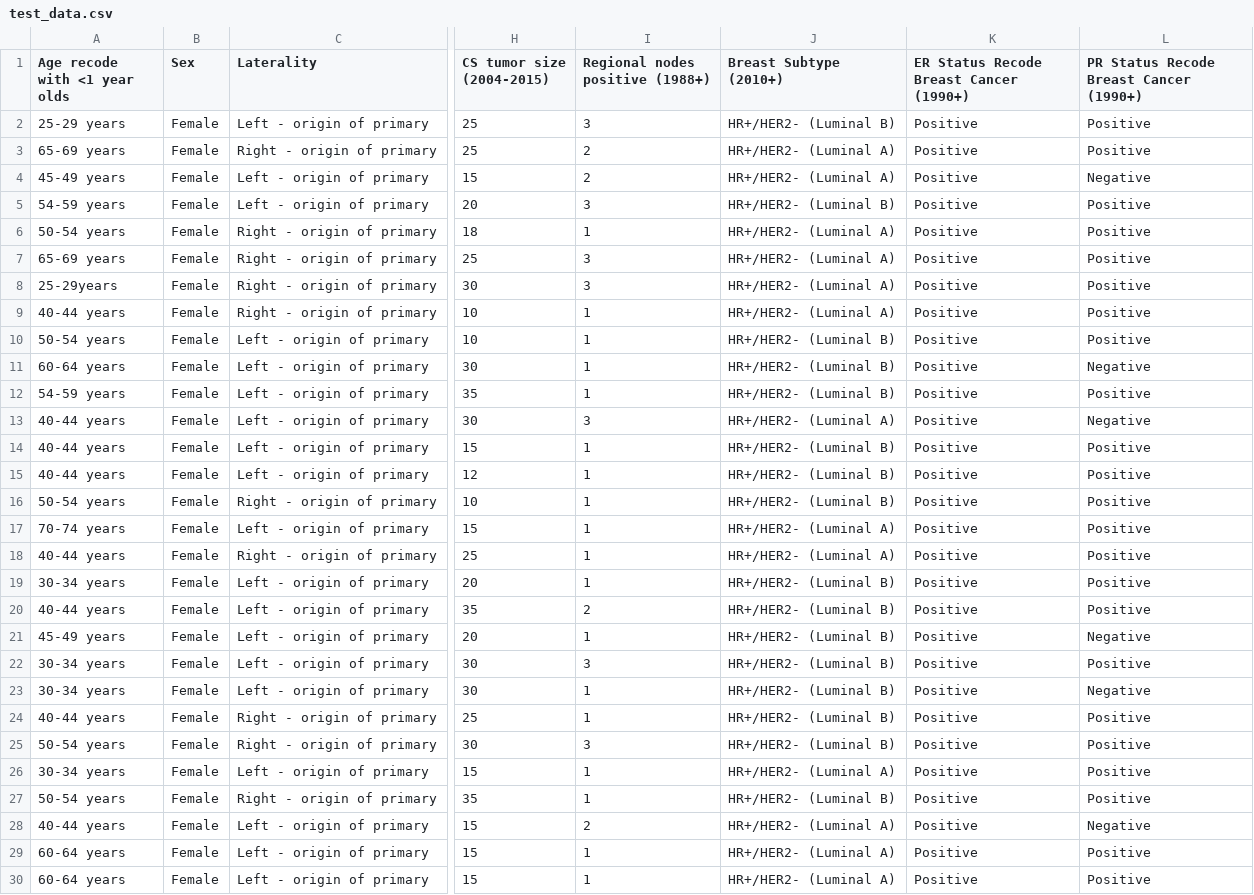
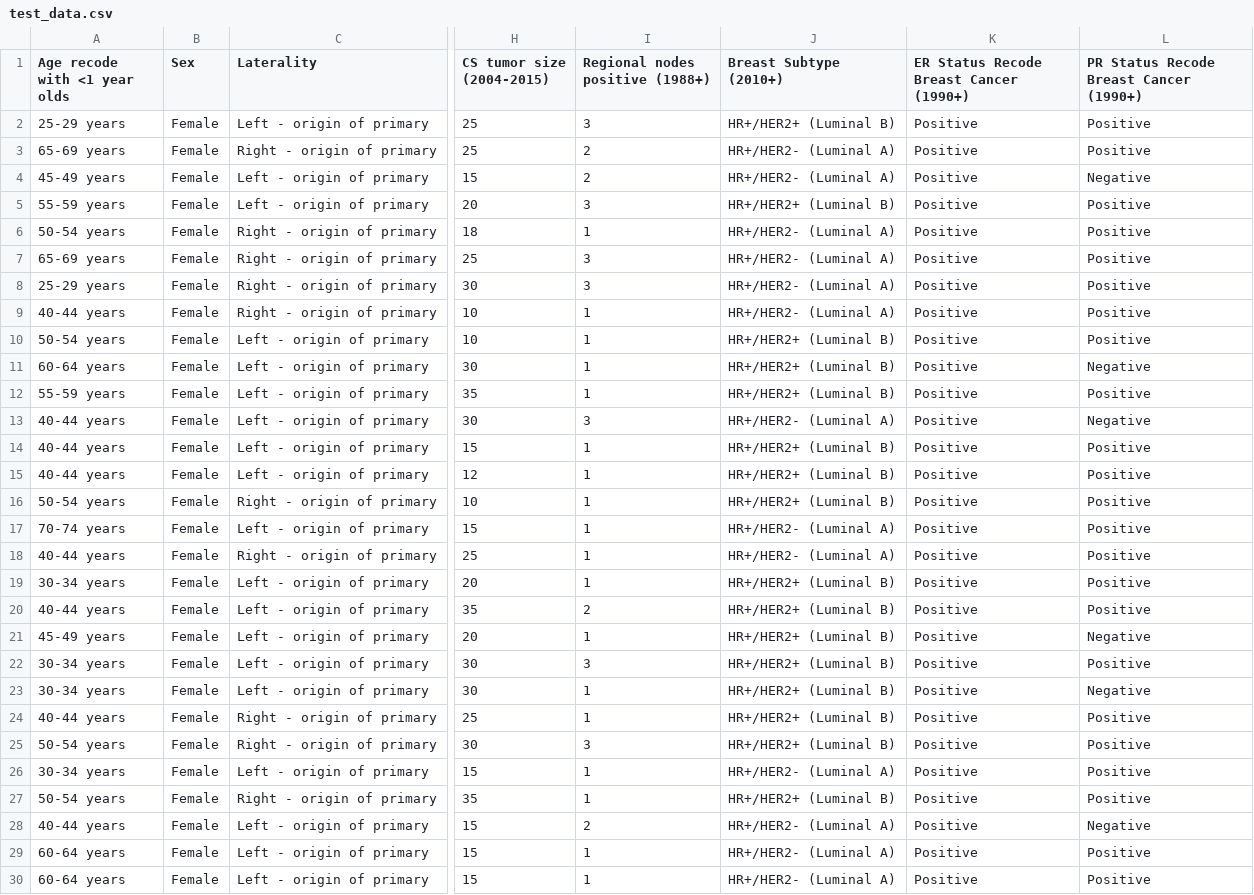
Before and after one commit to snowflake-Zhao/medicalSurv, a CSV file: examples/brca1/dataset/test_data.csv, drawn as a sheet; only a part is shown, gaps mark what is left out; the diff covers the shown part only; the diff names each change by its address in the sheet, - before the commit and + after, or states it on an @@ line.

```diff
--- a/examples/brca1/dataset/test_data.csv
+++ b/examples/brca1/dataset/test_data.csv
-J2 (Breast Subtype (2010+)): HR+/HER2- (Luminal B)
+J2 (Breast Subtype (2010+)): HR+/HER2+ (Luminal B)
-A5 (Age recode with <1 year olds): 54-59 years
+A5 (Age recode with <1 year olds): 55-59 years
-J5 (Breast Subtype (2010+)): HR+/HER2- (Luminal B)
+J5 (Breast Subtype (2010+)): HR+/HER2+ (Luminal B)
-A8 (Age recode with <1 year olds): 25-29years
+A8 (Age recode with <1 year olds): 25-29 years
-J10:J12 (Breast Subtype (2010+)): HR+/HER2- (Luminal B)
+J10:J12 (Breast Subtype (2010+)): HR+/HER2+ (Luminal B)
-A12 (Age recode with <1 year olds): 54-59 years
+A12 (Age recode with <1 year olds): 55-59 years
-J14:J16 (Breast Subtype (2010+)): HR+/HER2- (Luminal B)
+J14:J16 (Breast Subtype (2010+)): HR+/HER2+ (Luminal B)
-J19:J25 (Breast Subtype (2010+)): HR+/HER2- (Luminal B)
+J19:J25 (Breast Subtype (2010+)): HR+/HER2+ (Luminal B)
-J27 (Breast Subtype (2010+)): HR+/HER2- (Luminal B)
+J27 (Breast Subtype (2010+)): HR+/HER2+ (Luminal B)
```
Also changed, not shown: 1 added row and 71 edited cells elsewhere in this file, 1 other file.
